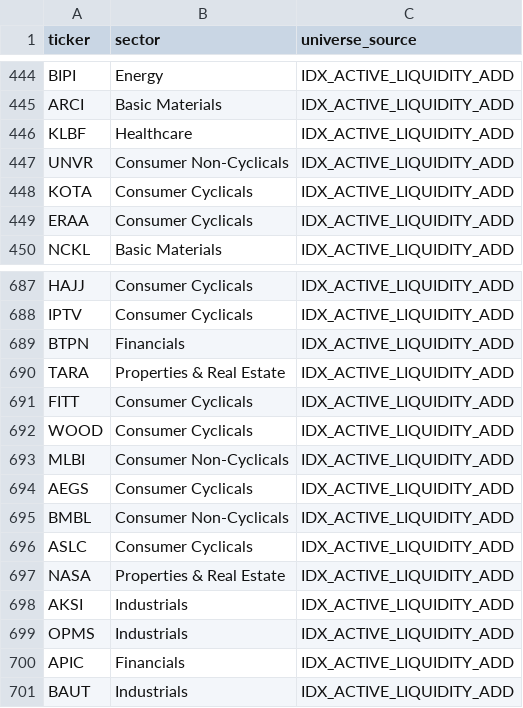
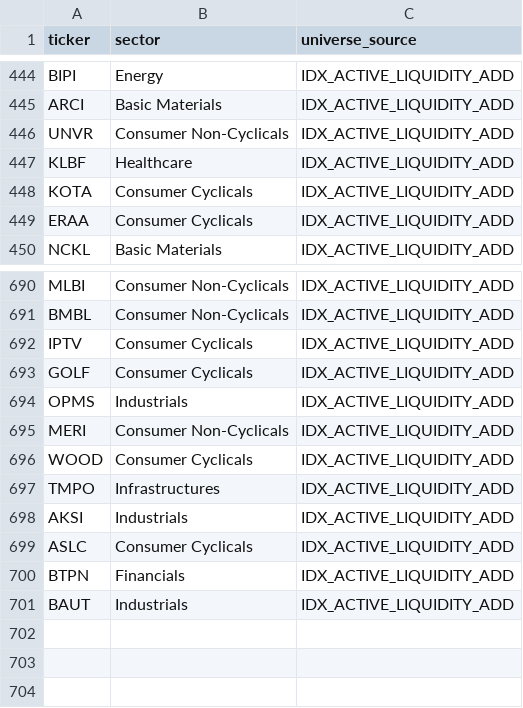
Before and after one commit to rizanrizan93/idx-flow-scanner, a CSV file: data/universe/idx_700_all.csv, drawn as a sheet; only a part is shown, gaps mark what is left out; removed rows and columns are numbered as before the commit, all else as after; the diff covers the shown part only; the diff names each change by its address in the sheet, - before the commit and + after, or states it on an @@ line.

```diff
--- a/data/universe/idx_700_all.csv
+++ b/data/universe/idx_700_all.csv
@@ row 447 moved to row 446: UNVR @@
-A690 (ticker): HAJJ
+A690 (ticker): MLBI
-B690 (sector): Consumer Cyclicals
+B690 (sector): Consumer Non-Cyclicals
@@ row 695 moved to row 691: BMBL @@
+row 693: GOLF | Consumer Cyclicals | IDX_ACTIVE_LIQUIDITY_ADD
@@ row 699 moved to row 694: OPMS @@
+row 695: MERI | Consumer Non-Cyclicals | IDX_ACTIVE_LIQUIDITY_ADD
@@ row 692 moved to row 696: WOOD @@
+row 697: TMPO | Infrastructures | IDX_ACTIVE_LIQUIDITY_ADD
@@ row 696 moved to row 699: ASLC @@
@@ row 690 moved to row 686: TARA @@
@@ row 691 moved to row 681: FITT @@
-row 693: MLBI | Consumer Non-Cyclicals | IDX_ACTIVE_LIQUIDITY_ADD
-row 694: AEGS | Consumer Cyclicals | IDX_ACTIVE_LIQUIDITY_ADD
-row 697: NASA | Properties & Real Estate | IDX_ACTIVE_LIQUIDITY_ADD
-row 700: APIC | Financials | IDX_ACTIVE_LIQUIDITY_ADD
```
Also changed, not shown: 1 added row and 119 moved rows elsewhere in this file, 3 other files.
